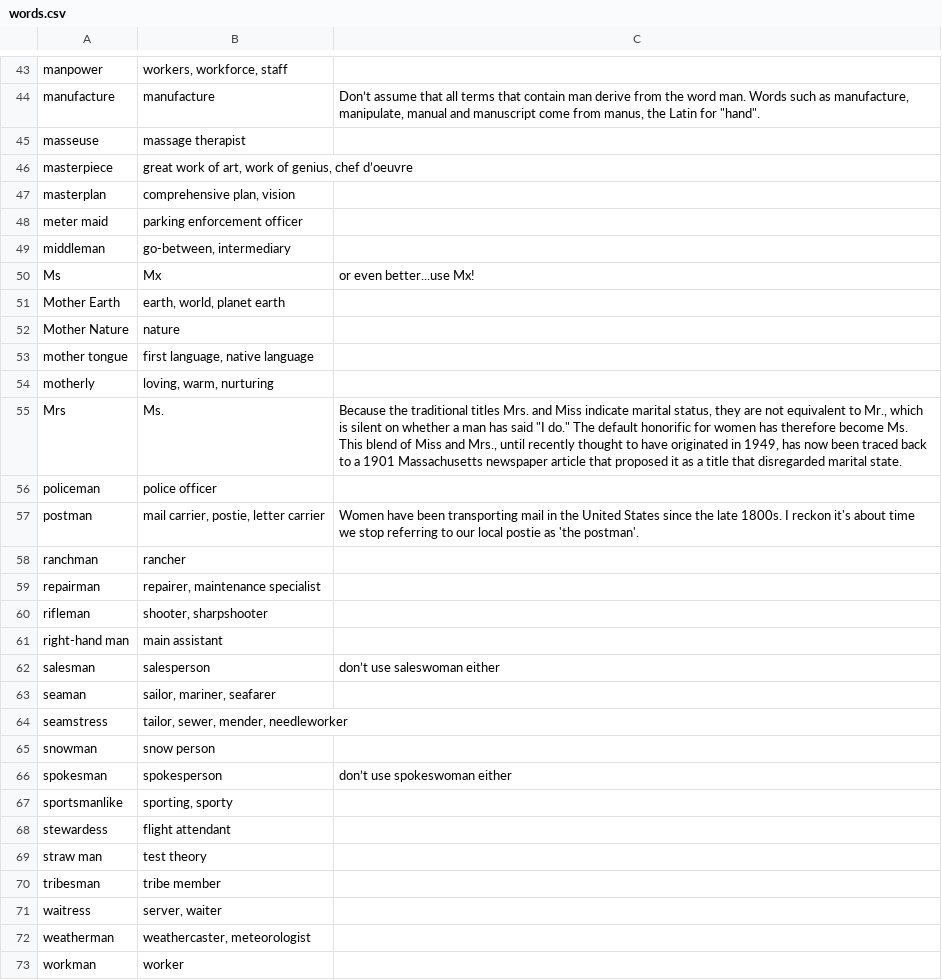
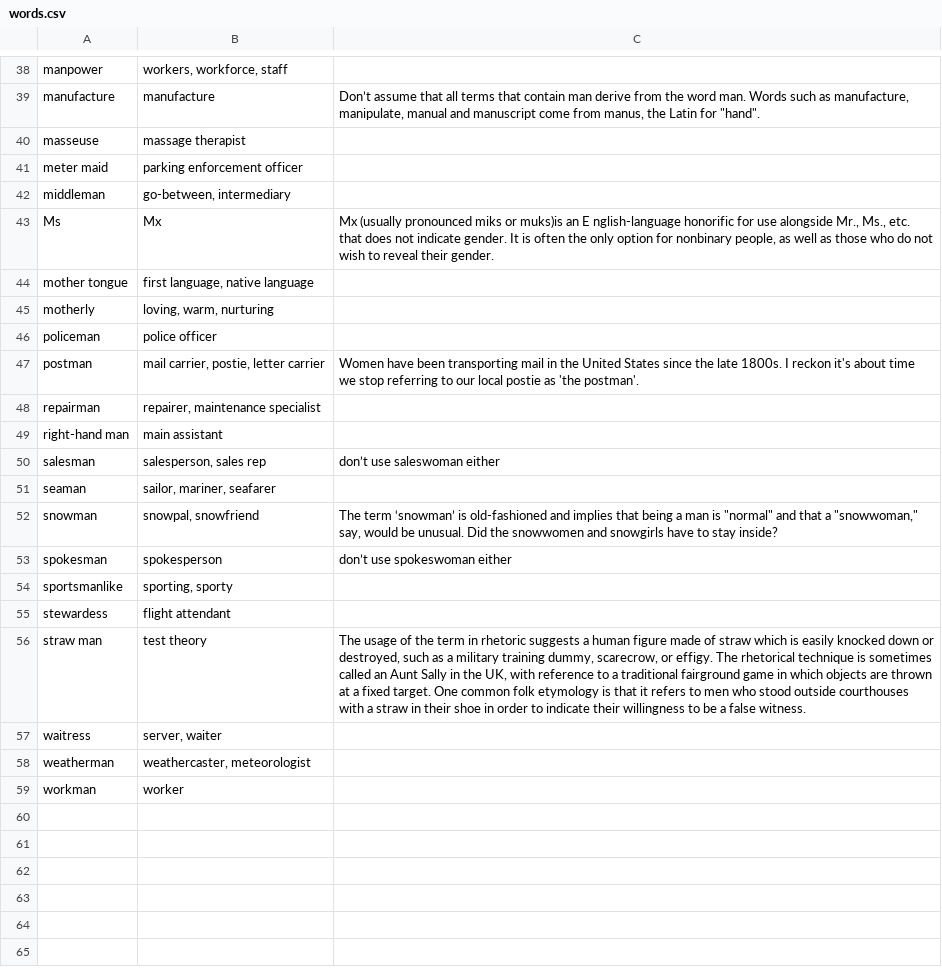
Before and after one commit to natalie-perret/gender-neutralise, a CSV file: words.csv, drawn as a sheet; only a part is shown, gaps mark what is left out; the diff covers the shown part only.

```diff
--- a/words.csv
+++ b/words.csv
@@ -45,22 +40,14 @@ manufacture,manufacture,"Don’t assume that all terms that contain man derive f
 masseuse,massage therapist,
-masterpiece,"great work of art, work of genius, chef d’oeuvre",
-masterplan,"comprehensive plan, vision",
 meter maid,parking enforcement officer,
 middleman,"go-between, intermediary",
-Ms,Mx,or even better...use Mx!
-Mother Earth,"earth, world, planet earth",
-Mother Nature,nature,
+Ms,Mx,"Mx (usually pronounced miks or muks)is an E nglish-language honorific for use alongside Mr., Ms., etc. that does not indicate gender. It is often the only option for nonbinary people, as well as those who do not wish to reveal their gender."
 mother tongue,"first language, native language",
 motherly,"loving, warm, nurturing",
-Mrs,Ms. ,"Because the traditional titles Mrs. and Miss indicate marital status, they are not equivalent to Mr., which is silent on whether a man has said ""I do."" The default honorific for women has therefore become Ms. This blend of Miss and Mrs., until recently thought to have originated in 1949, has now been traced back to a 1901 Massachusetts newspaper article that proposed it as a title that disregarded marital state."
 policeman,police officer,
 postman,"mail carrier, postie, letter carrier",Women have been transporting mail in the United States since the late 1800s. I reckon it's about time we stop referring to our local postie as 'the postman'.
-ranchman,rancher,
 repairman,"repairer, maintenance specialist",
-rifleman,"shooter, sharpshooter",
 right-hand man,main assistant,
-salesman,salesperson,don’t use saleswoman either
+salesman,"salesperson, sales rep",don’t use saleswoman either
 seaman,"sailor, mariner, seafarer",
-seamstress,"tailor, sewer, mender, needleworker",
-snowman,snow person,
+snowman,"snowpal, snowfriend","The term ‘snowman’ is old-fashioned and implies that being a man is ""normal"" and that a ""snowwoman,"" say, would be unusual. Did the snowwomen and snowgirls have to stay inside?"
 spokesman,spokesperson,don’t use spokeswoman either
@@ -68,4 +55,3 @@ sportsmanlike,"sporting, sporty",
 stewardess,flight attendant,
-straw man,test theory,
-tribesman,tribe member,
+straw man,test theory,"The usage of the term in rhetoric suggests a human figure made of straw which is easily knocked down or destroyed, such as a military training dummy, scarecrow, or effigy. The rhetorical technique is sometimes called an Aunt Sally in the UK, with reference to a traditional fairground game in which objects are thrown at a fixed target. One common folk etymology is that it refers to men who stood outside courthouses with a straw in their shoe in order to indicate their willingness to be a false witness."
 waitress,"server, waiter",
```
Also changed, not shown: 5 removed rows and 6 edited cells elsewhere in this file, 10 other files.
